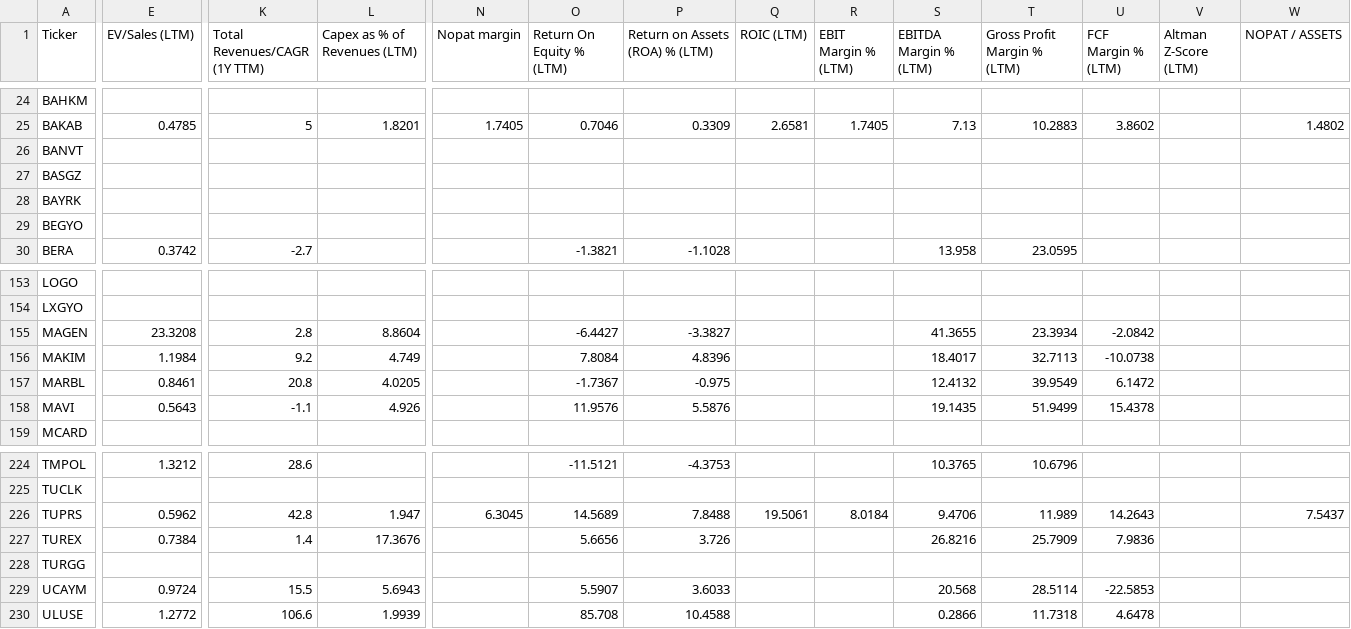
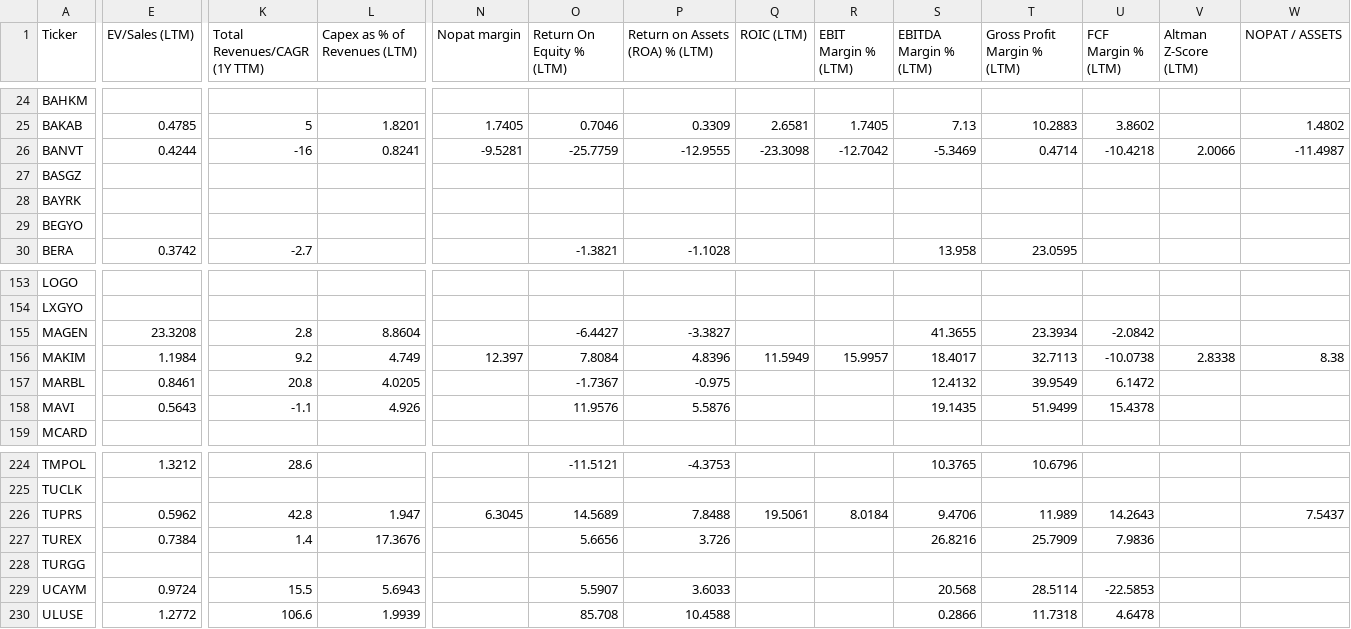
Before and after one commit to fkasap/Ktpanel2, a CSV file: ktpanel/fm-girdi.csv, drawn as a sheet; only a part is shown, gaps mark what is left out; the diff covers the shown part only; the diff names each change by its address in the sheet, - before the commit and + after, or states it on an @@ line.

```diff
--- a/ktpanel/fm-girdi.csv
+++ b/ktpanel/fm-girdi.csv
-E26 (EV/Sales (LTM)): (empty)
+E26 (EV/Sales (LTM)): 0.4244
-K26 (Total Revenues/CAGR (1Y TTM)): (empty)
+K26 (Total Revenues/CAGR (1Y TTM)): -16
-L26 (Capex as % of Revenues (LTM)): (empty)
+L26 (Capex as % of Revenues (LTM)): 0.8241
-N26 (Nopat margin): (empty)
+N26 (Nopat margin): -9.5281
-O26 (Return On Equity % (LTM)): (empty)
+O26 (Return On Equity % (LTM)): -25.7759
-P26 (Return on Assets (ROA) % (LTM)): (empty)
+P26 (Return on Assets (ROA) % (LTM)): -12.9555
-Q26 (ROIC (LTM)): (empty)
+Q26 (ROIC (LTM)): -23.3098
-R26 (EBIT Margin % (LTM)): (empty)
+R26 (EBIT Margin % (LTM)): -12.7042
-S26 (EBITDA Margin % (LTM)): (empty)
+S26 (EBITDA Margin % (LTM)): -5.3469
-T26 (Gross Profit Margin % (LTM)): (empty)
+T26 (Gross Profit Margin % (LTM)): 0.4714
-U26 (FCF Margin % (LTM)): (empty)
+U26 (FCF Margin % (LTM)): -10.4218
-V26 (Altman Z-Score (LTM)): (empty)
+V26 (Altman Z-Score (LTM)): 2.0066
-W26 (NOPAT / ASSETS): (empty)
+W26 (NOPAT / ASSETS): -11.4987
-N156 (Nopat margin): (empty)
+N156 (Nopat margin): 12.397
-Q156 (ROIC (LTM)): (empty)
+Q156 (ROIC (LTM)): 11.5949
-R156 (EBIT Margin % (LTM)): (empty)
+R156 (EBIT Margin % (LTM)): 15.9957
-V156 (Altman Z-Score (LTM)): (empty)
+V156 (Altman Z-Score (LTM)): 2.8338
-W156 (NOPAT / ASSETS): (empty)
+W156 (NOPAT / ASSETS): 8.38
```
Also changed, not shown: 2 edited cells elsewhere in this file, 17 other files.
